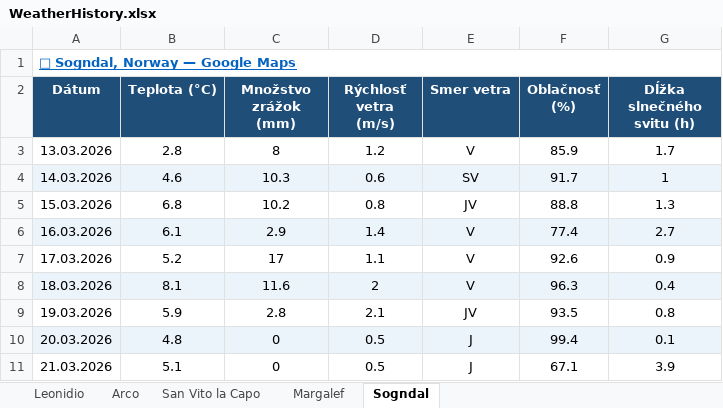
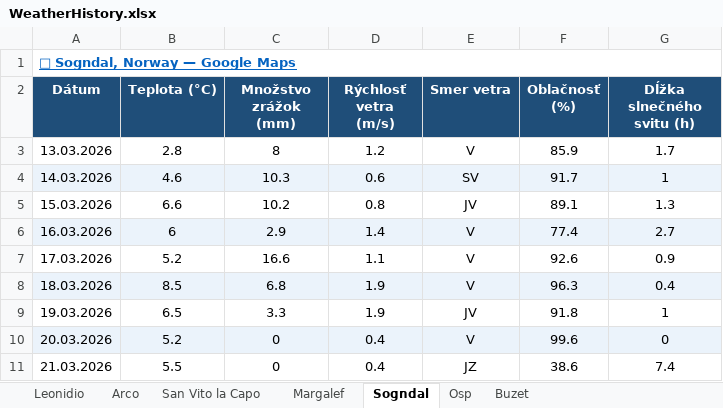
Before and after one commit to slavo1976/AgentWeather, an Excel workbook: WeatherHistory.xlsx, sheet Sogndal, drawn as a sheet; values as stored, in another font and other column widths than the file's, no borders; the diff names each change by its address in the sheet, - before the commit and + after, or states it on an @@ line.

```diff
--- a/WeatherHistory.xlsx (sheet Sogndal)
+++ b/WeatherHistory.xlsx (sheet Sogndal)
+sheet tab: Osp
+sheet tab: Buzet
-B5 (Teplota (°C)): 6.8
+B5 (Teplota (°C)): 6.6
-F5 (Oblačnosť (%)): 88.8
+F5 (Oblačnosť (%)): 89.1
-B6 (Teplota (°C)): 6.1
+B6 (Teplota (°C)): 6
-C7 (Množstvo zrážok (mm)): 17
+C7 (Množstvo zrážok (mm)): 16.6
-B8 (Teplota (°C)): 8.1
+B8 (Teplota (°C)): 8.5
-C8 (Množstvo zrážok (mm)): 11.6
+C8 (Množstvo zrážok (mm)): 6.8
-D8 (Rýchlosť vetra (m/s)): 2
+D8 (Rýchlosť vetra (m/s)): 1.9
-B9 (Teplota (°C)): 5.9
+B9 (Teplota (°C)): 6.5
-C9 (Množstvo zrážok (mm)): 2.8
+C9 (Množstvo zrážok (mm)): 3.3
-D9 (Rýchlosť vetra (m/s)): 2.1
+D9 (Rýchlosť vetra (m/s)): 1.9
-F9 (Oblačnosť (%)): 93.5
+F9 (Oblačnosť (%)): 91.8
-G9 (Dĺžka slnečného svitu (h)): 0.8
+G9 (Dĺžka slnečného svitu (h)): 1
-B10 (Teplota (°C)): 4.8
+B10 (Teplota (°C)): 5.2
-D10:D11 (Rýchlosť vetra (m/s)): 0.5
+D10:D11 (Rýchlosť vetra (m/s)): 0.4
-E10 (Smer vetra): J
+E10 (Smer vetra): V
-F10 (Oblačnosť (%)): 99.4
+F10 (Oblačnosť (%)): 99.6
-G10 (Dĺžka slnečného svitu (h)): 0.1
+G10 (Dĺžka slnečného svitu (h)): 0
-B11 (Teplota (°C)): 5.1
+B11 (Teplota (°C)): 5.5
-E11 (Smer vetra): J
+E11 (Smer vetra): JZ
-F11 (Oblačnosť (%)): 67.1
+F11 (Oblačnosť (%)): 38.6
-G11 (Dĺžka slnečného svitu (h)): 3.9
+G11 (Dĺžka slnečného svitu (h)): 7.4
```
